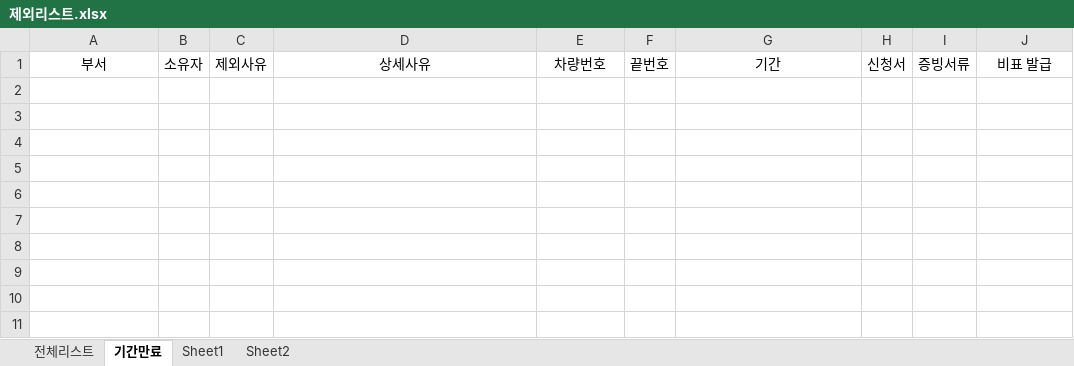
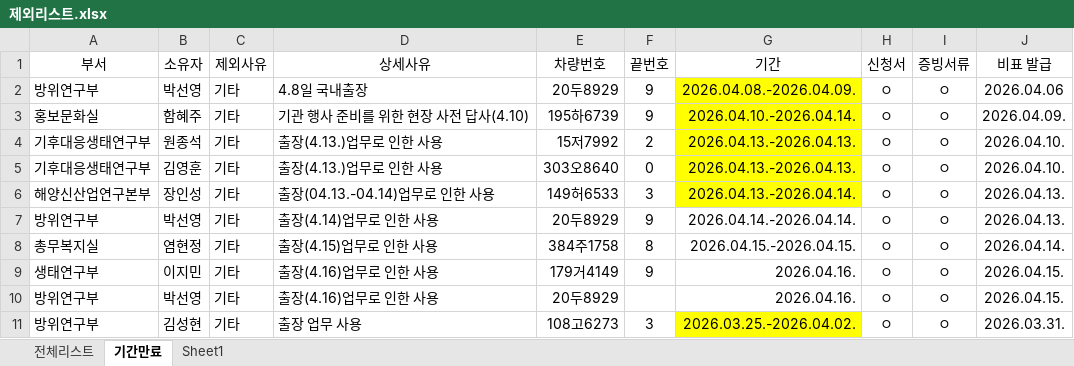
Before and after one commit to sayaki4444/carcheck_old, an Excel workbook: 제외리스트.xlsx, sheet 기간만료, drawn as a sheet; values as stored, in another font and other column widths than the file's, no borders; conditional formats not drawn; the diff names each change by its address in the sheet, - before the commit and + after, or states it on an @@ line.

```diff
--- a/제외리스트.xlsx (sheet 기간만료)
+++ b/제외리스트.xlsx (sheet 기간만료)
-sheet tab: Sheet2
+row 2: 방위연구부 | 박선영 | 기타 | 4.8일 국내출장 | 20두8929 | 9 | 2026.04.08.-2026.04.09. | ㅇ | ㅇ | 2026.04.06
+row 3: 홍보문화실 | 함혜주 | 기타 | 기관 행사 준비를 위한 현장 사전 답사(4.10) | 195하6739 | 9 | 2026.04.10.-2026.04.14. | ㅇ | ㅇ | 2026.04.09.
+row 4: 기후대응생태연구부 | 원종석 | 기타 | 출장(4.13.)업무로 인한 사용 | 15저7992 | 2 | 2026.04.13.-2026.04.13. | ㅇ | ㅇ | 2026.04.10.
+row 5: 기후대응생태연구부 | 김영훈 | 기타 | 출장(4.13.)업무로 인한 사용 | 303오8640 | 0 | 2026.04.13.-2026.04.13. | ㅇ | ㅇ | 2026.04.10.
+row 6: 해양신산업연구본부 | 장인성 | 기타 | 출장(04.13.-04.14)업무로 인한 사용 | 149허6533 | 3 | 2026.04.13.-2026.04.14. | ㅇ | ㅇ | 2026.04.13.
+row 7: 방위연구부 | 박선영 | 기타 | 출장(4.14)업무로 인한 사용 | 20두8929 | 9 | 2026.04.14.-2026.04.14. | ㅇ | ㅇ | 2026.04.13.
+row 8: 총무복지실 | 염현정 | 기타 | 출장(4.15)업무로 인한 사용 | 384주1758 | 8 | 2026.04.15.-2026.04.15. | ㅇ | ㅇ | 2026.04.14.
+row 9: 생태연구부 | 이지민 | 기타 | 출장(4.16)업무로 인한 사용 | 179거4149 | 9 | 2026.04.16. | ㅇ | ㅇ | 2026.04.15.
+row 10: 방위연구부 | 박선영 | 기타 | 출장(4.16)업무로 인한 사용 | 20두8929 |  | 2026.04.16. | ㅇ | ㅇ | 2026.04.15.
+row 11: 방위연구부 | 김성현 | 기타 | 출장 업무 사용 | 108고6273 | 3 | 2026.03.25.-2026.04.02. | ㅇ | ㅇ | 2026.03.31.
```
Also changed, not shown: sheet Sheet1, sheet 전체리스트, formulas that keep their value, 전체차량리스트_업로드용.xlsx.
